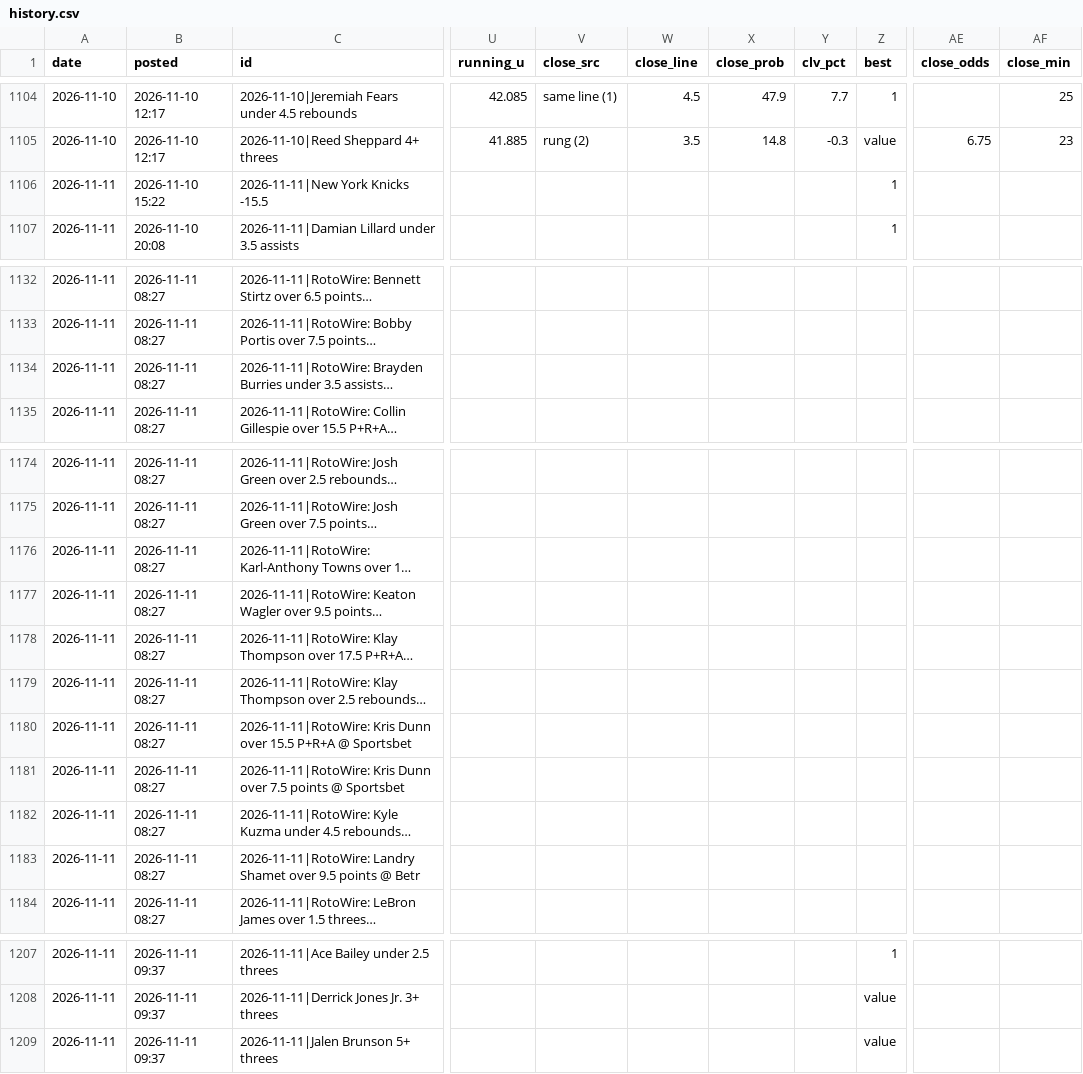
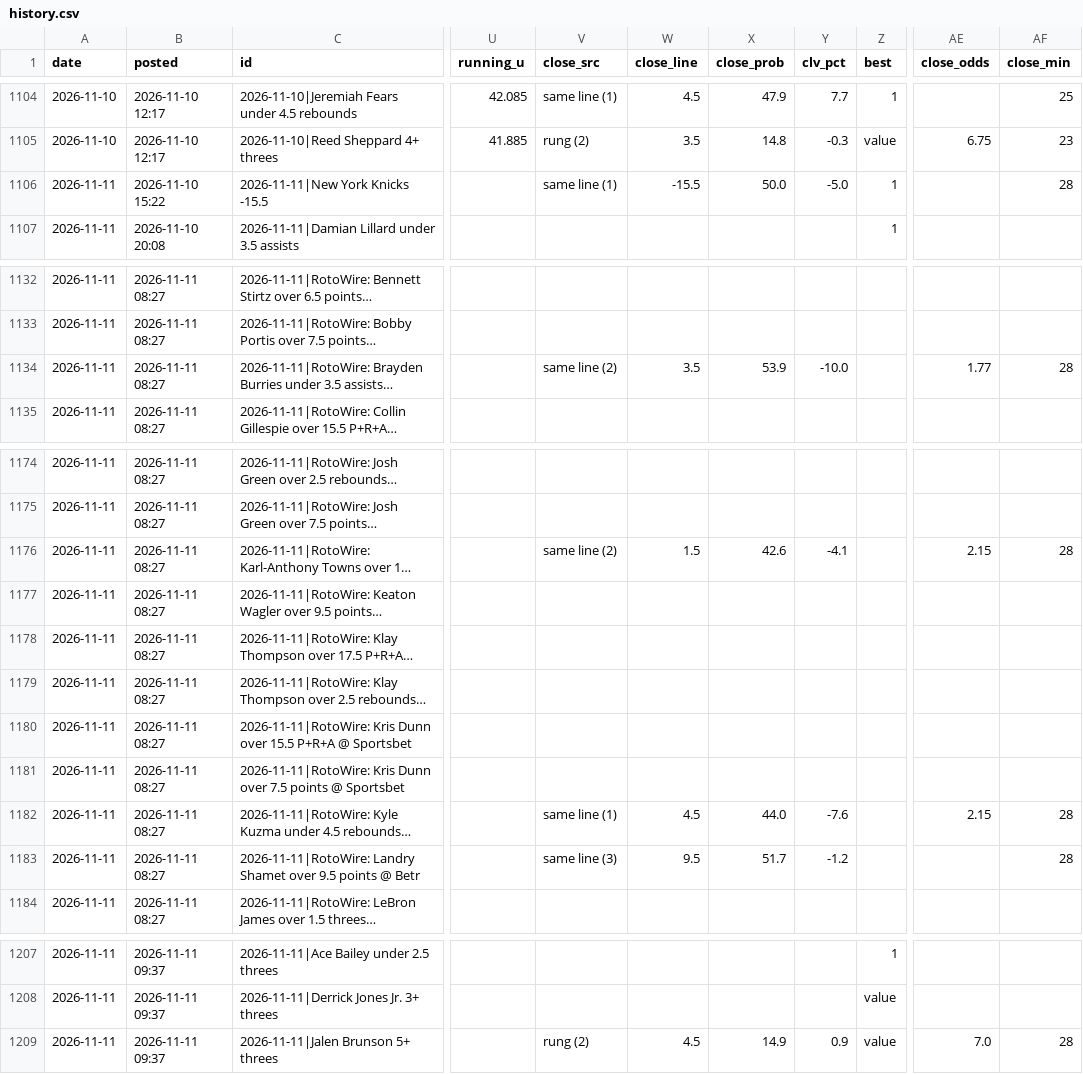
Before and after one commit to andrewkyriacou1993-lang/claudiopunt, a CSV file: data/history.csv, drawn as a sheet; only a part is shown, gaps mark what is left out; long unchanged cells end in …; the diff covers the shown part only; the diff names each change by its address in the sheet, - before the commit and + after, or states it on an @@ line.

```diff
--- a/data/history.csv
+++ b/data/history.csv
-V1106 (close_src): (empty)
+V1106 (close_src): same line (1)
-W1106 (close_line): (empty)
+W1106 (close_line): -15.5
-X1106 (close_prob): (empty)
+X1106 (close_prob): 50.0
-Y1106 (clv_pct): (empty)
+Y1106 (clv_pct): -5.0
-AF1106 (close_min): (empty)
+AF1106 (close_min): 28
-V1134 (close_src): (empty)
+V1134 (close_src): same line (2)
-W1134 (close_line): (empty)
+W1134 (close_line): 3.5
-X1134 (close_prob): (empty)
+X1134 (close_prob): 53.9
-Y1134 (clv_pct): (empty)
+Y1134 (clv_pct): -10.0
-AE1134 (close_odds): (empty)
+AE1134 (close_odds): 1.77
-AF1134 (close_min): (empty)
+AF1134 (close_min): 28
-V1176 (close_src): (empty)
+V1176 (close_src): same line (2)
-W1176 (close_line): (empty)
+W1176 (close_line): 1.5
-X1176 (close_prob): (empty)
+X1176 (close_prob): 42.6
-Y1176 (clv_pct): (empty)
+Y1176 (clv_pct): -4.1
-AE1176 (close_odds): (empty)
+AE1176 (close_odds): 2.15
-AF1176 (close_min): (empty)
+AF1176 (close_min): 28
-V1182 (close_src): (empty)
+V1182 (close_src): same line (1)
-W1182 (close_line): (empty)
+W1182 (close_line): 4.5
-X1182 (close_prob): (empty)
+X1182 (close_prob): 44.0
-Y1182 (clv_pct): (empty)
+Y1182 (clv_pct): -7.6
-AE1182 (close_odds): (empty)
+AE1182 (close_odds): 2.15
-AF1182:AF1183 (close_min): (empty)
+AF1182:AF1183 (close_min): 28
-V1183 (close_src): (empty)
+V1183 (close_src): same line (3)
-W1183 (close_line): (empty)
+W1183 (close_line): 9.5
-X1183 (close_prob): (empty)
+X1183 (close_prob): 51.7
-Y1183 (clv_pct): (empty)
+Y1183 (clv_pct): -1.2
-V1209 (close_src): (empty)
+V1209 (close_src): rung (2)
-W1209 (close_line): (empty)
+W1209 (close_line): 4.5
-X1209 (close_prob): (empty)
+X1209 (close_prob): 14.9
-Y1209 (clv_pct): (empty)
+Y1209 (clv_pct): 0.9
-AE1209 (close_odds): (empty)
+AE1209 (close_odds): 7.0
-AF1209 (close_min): (empty)
+AF1209 (close_min): 28
```
Also changed, not shown: 36 edited cells elsewhere in this file, data/best.csv, data/bets.csv, 8 other files.
